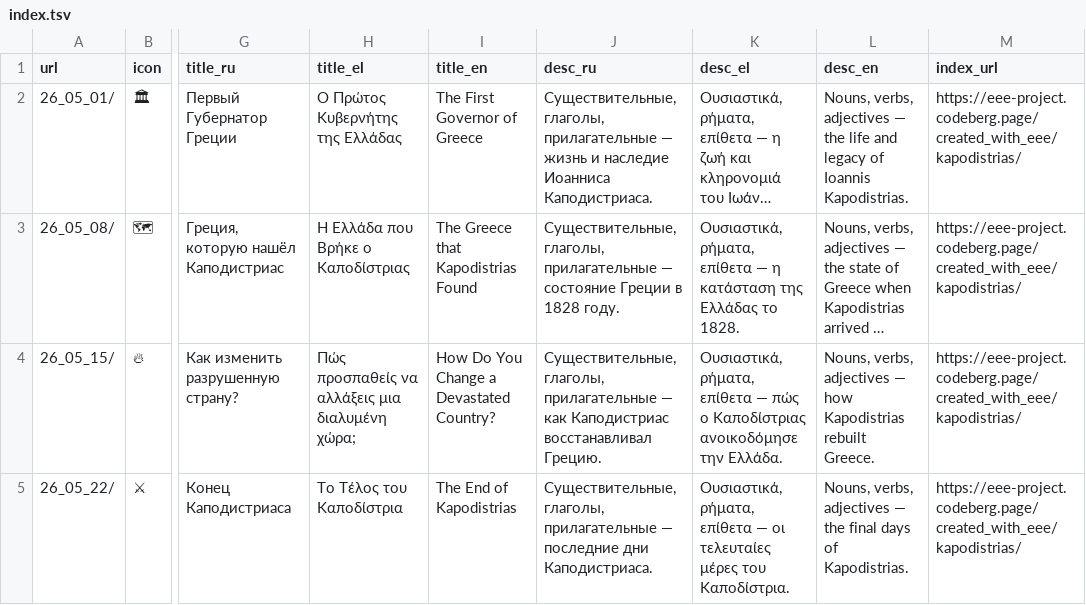
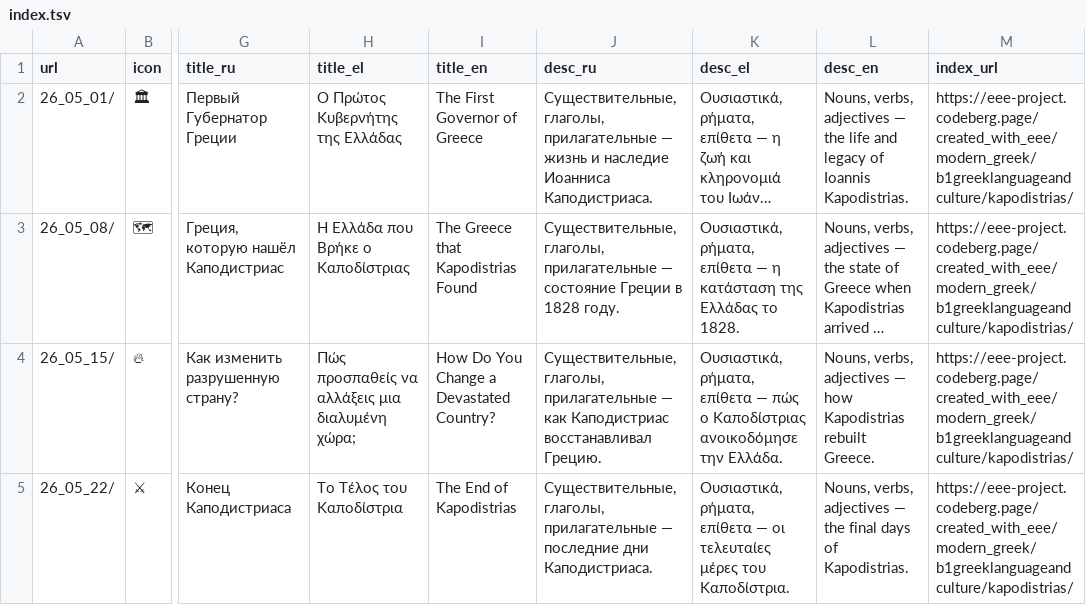
Before and after one commit to EEE-project/created_with_eee, a TSV file: modern_greek/b1greeklanguageandculture/kapodistrias/index.tsv, drawn as a sheet; only a part is shown, gaps mark what is left out; long unchanged cells end in …; the diff names each change by its address in the sheet, - before the commit and + after, or states it on an @@ line.

Commit message:
Update index.tsv hierarchy for Codeberg Pages, remove redundant hub generator
Every group-level index.tsv (root, ancient_greek, modern_greek,
b1greeklanguageandculture) and every course-level index.tsv (odyssey,
palaestra, ellinika_b, kapodistrias, kavafis_ithaki, zorba) still
pointed at molab or the old flat pages URLs. Updated url/index_url
columns across all 10 files to the new Codeberg Pages paths, nested to
match this repo's own ancient_greek/modern_greek/b1greeklanguageandculture
directory structure. kavafis_ithaki and zorba's lesson url columns
switched from absolute molab links to relative directory paths,
matching every other course's pattern.

Removed tools/gen_hub.py + tools/hub_template.html: each course/group
directory's own notebook.py already renders a real hub via
eee_project's eee_card_list()/parent_back_url(), so the static-HTML
generator was solving an already-solved problem.

```diff
--- a/modern_greek/b1greeklanguageandculture/kapodistrias/index.tsv
+++ b/modern_greek/b1greeklanguageandculture/kapodistrias/index.tsv
-M2:M5 (index_url): https://eee-project.codeberg.page/created_with_eee/kapodistrias/
+M2:M5 (index_url): https://eee-project.codeberg.page/created_with_eee/modern_greek/b1greeklanguageandculture/kapodistrias/
```
Also changed, not shown: ancient_greek/index.tsv, ancient_greek/odyssey/index.tsv, 7 other files.
